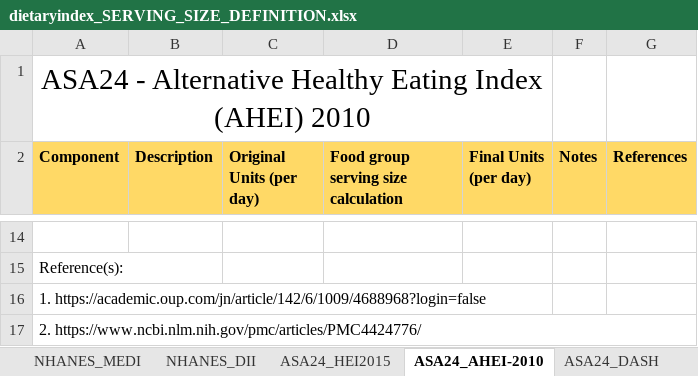
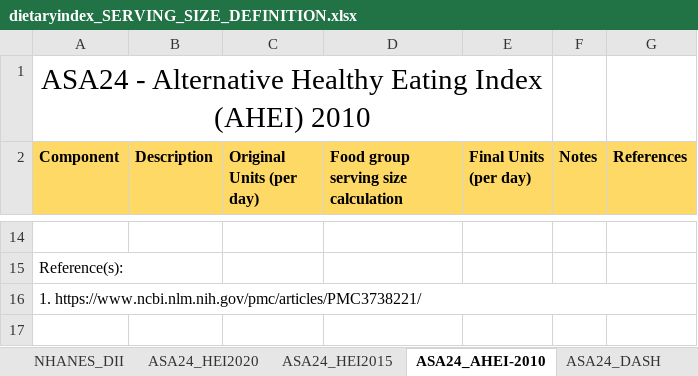
Before and after one commit to jamesjiadazhan/dietaryindex, an Excel workbook: dietaryindex_SERVING_SIZE_DEFINITION.xlsx, sheet ASA24_AHEI-2010, drawn as a sheet; only a part is shown, gaps mark what is left out; values as stored, in another font and other column widths than the file's, no borders; the diff names each change by its address in the sheet, - before the commit and + after, or states it on an @@ line.

```diff
--- a/dietaryindex_SERVING_SIZE_DEFINITION.xlsx (sheet ASA24_AHEI-2010)
+++ b/dietaryindex_SERVING_SIZE_DEFINITION.xlsx (sheet ASA24_AHEI-2010)
+sheet tab: ASA24_HEI2020
-A16 (Component): 1. https://academic.oup.com/jn/article/142/6/1009/4688968?login=false
+A16 (Component): 1. https://www.ncbi.nlm.nih.gov/pmc/articles/PMC3738221/
+A16:G16 merged
-row 17: 2. https://www.ncbi.nlm.nih.gov/pmc/articles/PMC4424776/
```
Also changed, not shown: sheet NHANES_AHEI-2010, sheet BLOCK_FFQ_AHEI-2010, sheet DHQ3_AHEI-2010, sheet ASA24_MED, sheet DHQ3_DASH, sheet BLOCK_FFQ_DASH, 5 more sheets, dietaryindex_SCORING_ALGORITHM.xlsx.
